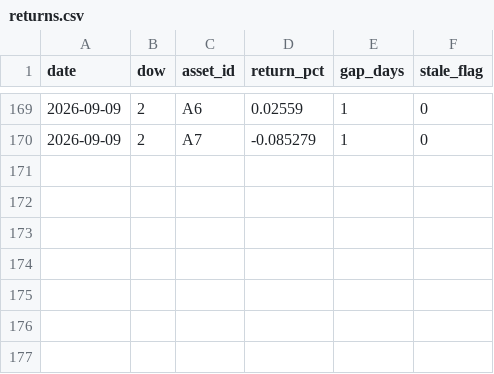
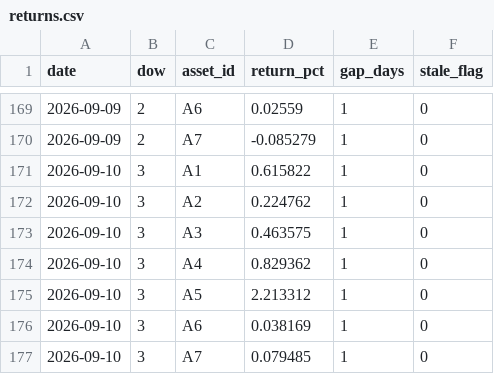
Before and after one commit to farukciftler/forecast-discipline-ledger, a CSV file: data/returns.csv, drawn as a sheet; only a part is shown, gaps mark what is left out; the diff names each change by its address in the sheet, - before the commit and + after, or states it on an @@ line.

```diff
--- a/data/returns.csv
+++ b/data/returns.csv
+row 171: 2026-09-10 | 3 | A1 | 0.615822 | 1 | 0
+row 172: 2026-09-10 | 3 | A2 | 0.224762 | 1 | 0
+row 173: 2026-09-10 | 3 | A3 | 0.463575 | 1 | 0
+row 174: 2026-09-10 | 3 | A4 | 0.829362 | 1 | 0
+row 175: 2026-09-10 | 3 | A5 | 2.213312 | 1 | 0
+row 176: 2026-09-10 | 3 | A6 | 0.038169 | 1 | 0
+row 177: 2026-09-10 | 3 | A7 | 0.079485 | 1 | 0
```
Also changed, not shown: data/error_log.csv, data/exposure.csv, 6 other files.
